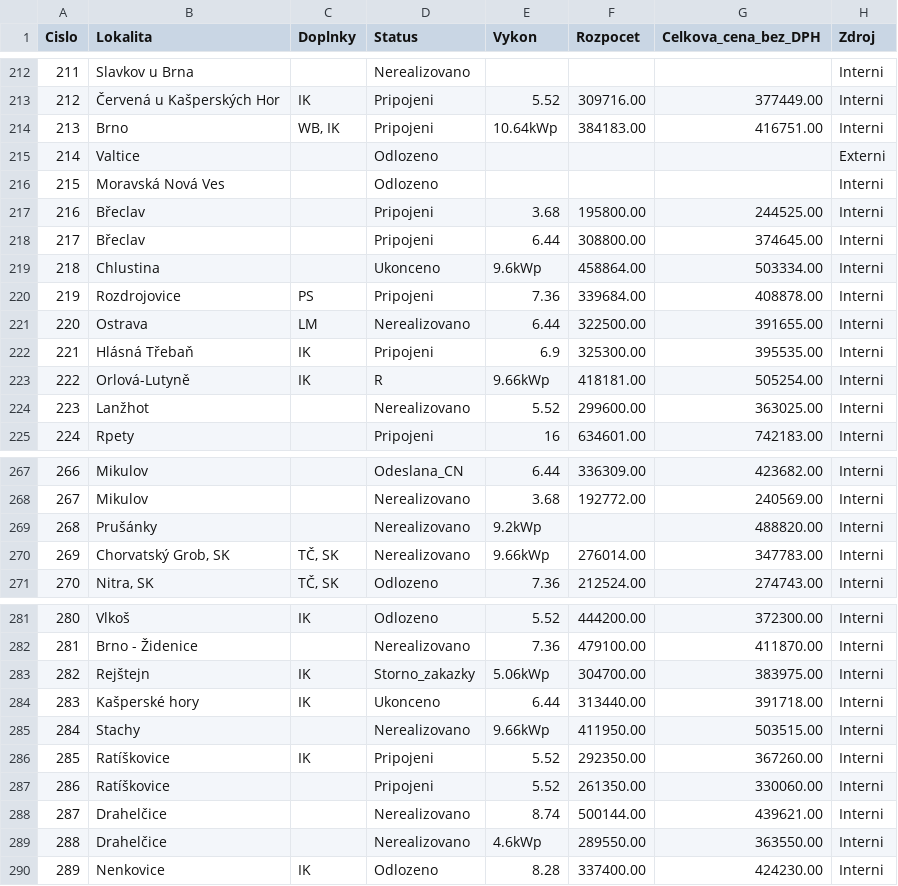
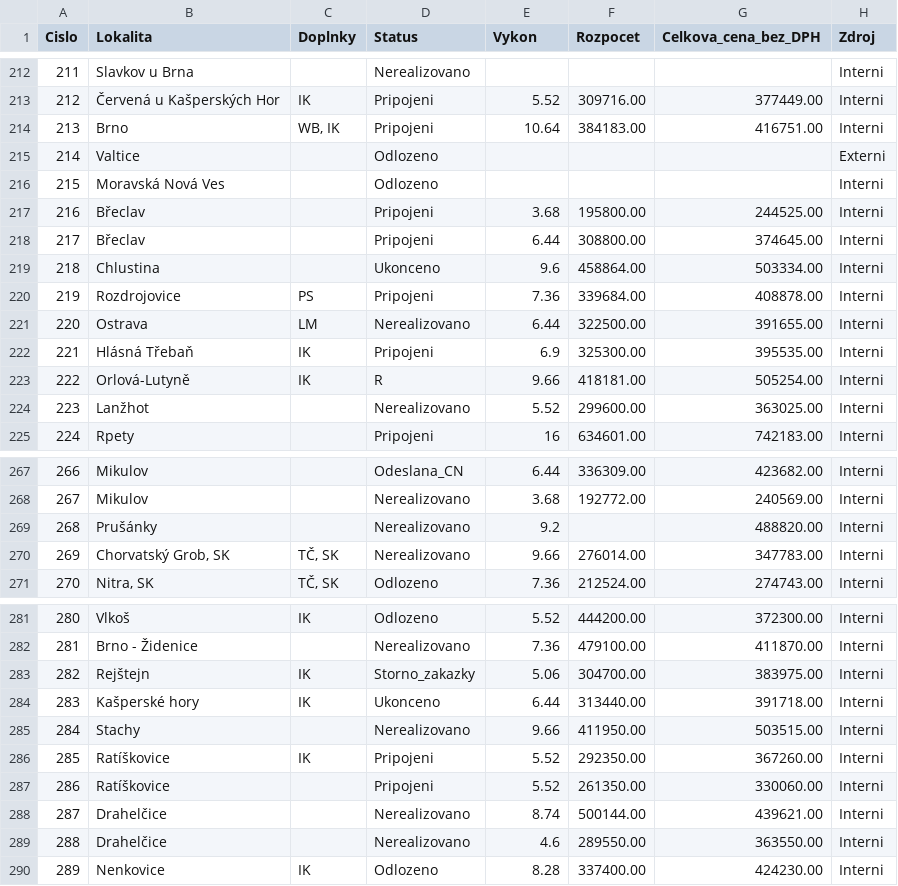
Before and after one commit to Iv-1-1/Projekt, a CSV file: Seznam_projektu.csv, drawn as a sheet; only a part is shown, gaps mark what is left out; the diff covers the shown part only; the diff names each change by its address in the sheet, - before the commit and + after, or states it on an @@ line.

```diff
--- a/Seznam_projektu.csv
+++ b/Seznam_projektu.csv
-E214 (Vykon): 10.64kWp
+E214 (Vykon): 10.64
-E219 (Vykon): 9.6kWp
+E219 (Vykon): 9.6
-E223 (Vykon): 9.66kWp
+E223 (Vykon): 9.66
-E269 (Vykon): 9.2kWp
+E269 (Vykon): 9.2
-E270 (Vykon): 9.66kWp
+E270 (Vykon): 9.66
-E283 (Vykon): 5.06kWp
+E283 (Vykon): 5.06
-E285 (Vykon): 9.66kWp
+E285 (Vykon): 9.66
-E289 (Vykon): 4.6kWp
+E289 (Vykon): 4.6
```
Also changed, not shown: 32 edited cells elsewhere in this file, 1 other file.
